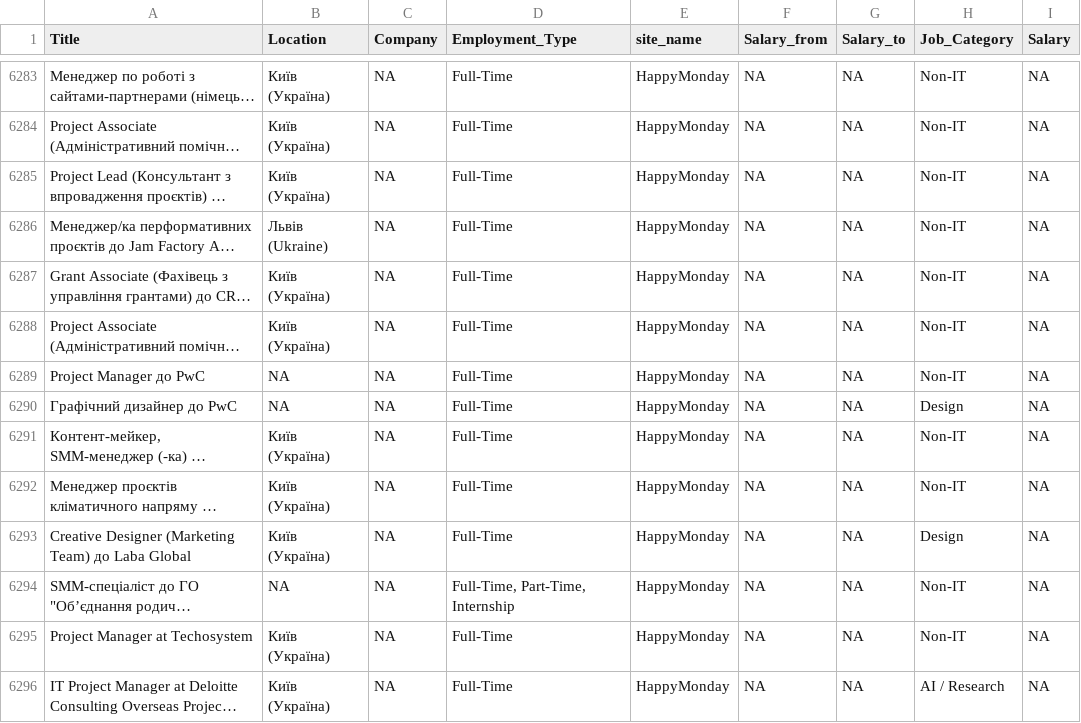
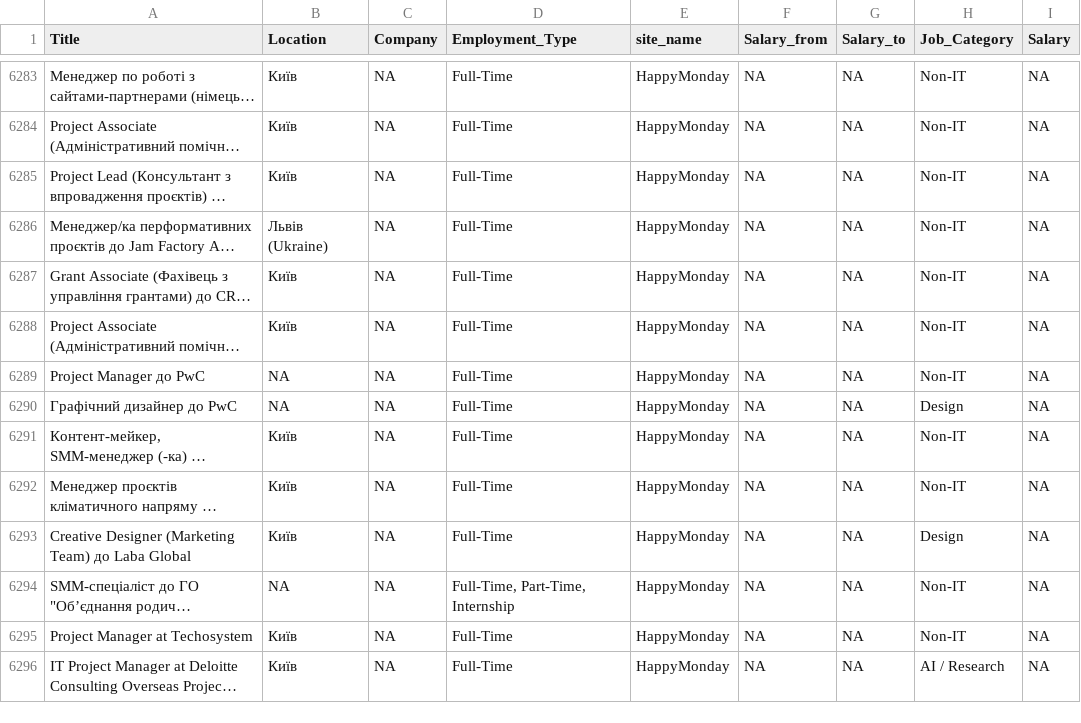
Before and after one commit to slash4r/scam-project, a CSV file: data/all_jobs.csv, drawn as a sheet; only a part is shown, gaps mark what is left out; long unchanged cells end in …; the diff covers the shown part only; the diff names each change by its address in the sheet, - before the commit and + after, or states it on an @@ line.

Commit message:
fixed location cleaning

```diff
--- a/data/all_jobs.csv
+++ b/data/all_jobs.csv
-B6283:B6285 (Location): Київ (Україна)
+B6283:B6285 (Location): Київ
-B6287:B6288 (Location): Київ (Україна)
+B6287:B6288 (Location): Київ
-B6291:B6293 (Location): Київ (Україна)
+B6291:B6293 (Location): Київ
-B6295:B6296 (Location): Київ (Україна)
+B6295:B6296 (Location): Київ
```
Also changed, not shown: 106 edited cells elsewhere in this file, 1 other file.
